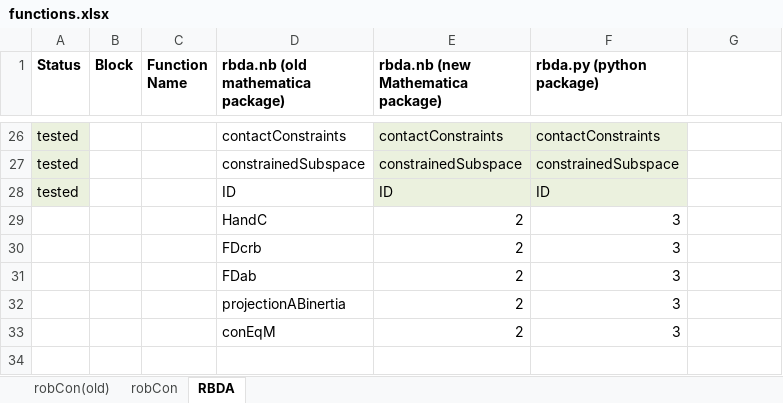
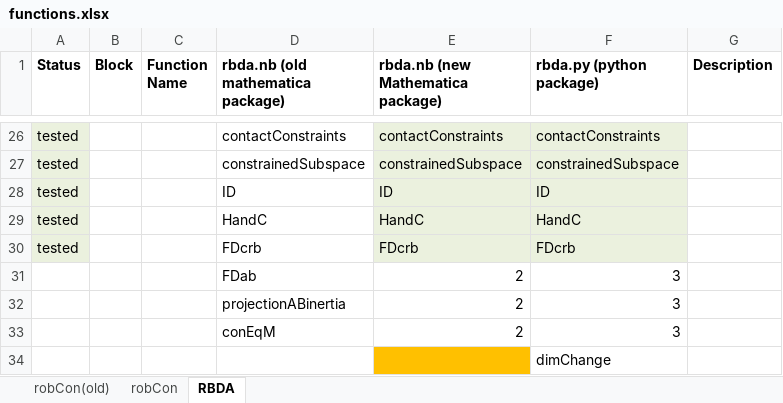
Before and after one commit to FabReyesMecha/rbda, an Excel workbook: functions.xlsx, sheet RBDA, drawn as a sheet; only a part is shown, gaps mark what is left out; values as stored, in another font and other column widths than the file's, no borders; removed rows and columns are numbered as before the commit, all else as after; the diff names each change by its address in the sheet, - before the commit and + after, or states it on an @@ line.

Commit message:
Add forward dynamics functions (HandC(), FDcrb())

```diff
--- a/functions.xlsx (sheet RBDA)
+++ b/functions.xlsx (sheet RBDA)
-G1: (empty)
+G1: Description
-row 29:  |  |  | HandC | 2 | 3
-row 30:  |  |  | FDcrb | 2 | 3
+row 29: tested |  |  | HandC | HandC | HandC
+row 30: tested |  |  | FDcrb | FDcrb | FDcrb
+row 34:  |  |  |  |  | dimChange
```
Also changed, not shown: 3 other files.
